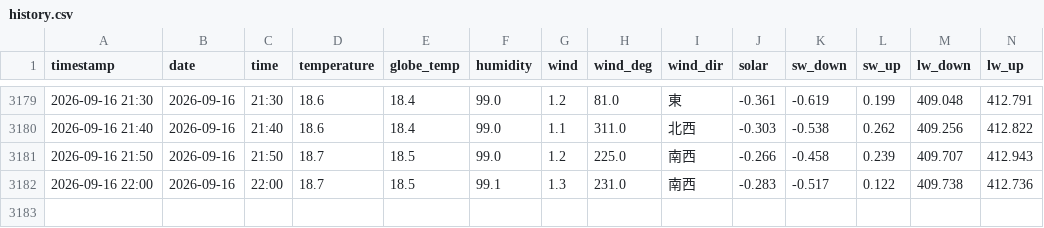
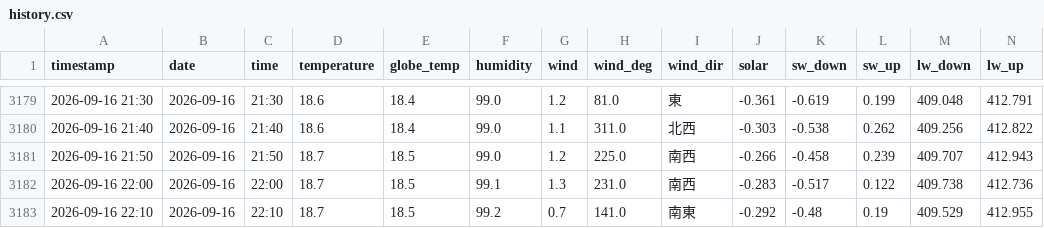
Before and after one commit to kaz0228/TokoCam_WeatherStation, a CSV file: history.csv, drawn as a sheet; only a part is shown, gaps mark what is left out; rows hold the shown columns only; the diff names each change by its address in the sheet, - before the commit and + after, or states it on an @@ line.

```diff
--- a/history.csv
+++ b/history.csv
+row 3183: 2026-09-16 22:10 | 2026-09-16 | 22:10 | 18.7 | 18.5 | 99.2 | 0.7 | 141.0 | 南東 | -0.292 | -0.48 | 0.19 | 409.529 | 412.955
```
Also changed, not shown: 1 other file.
